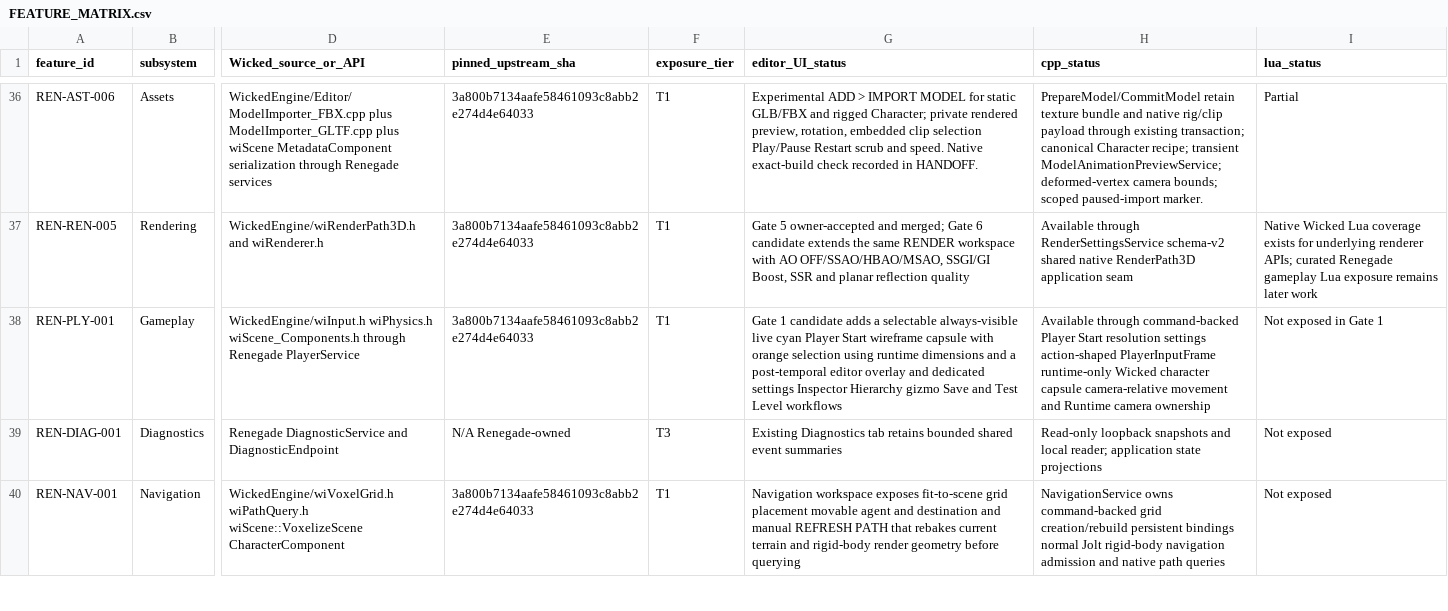
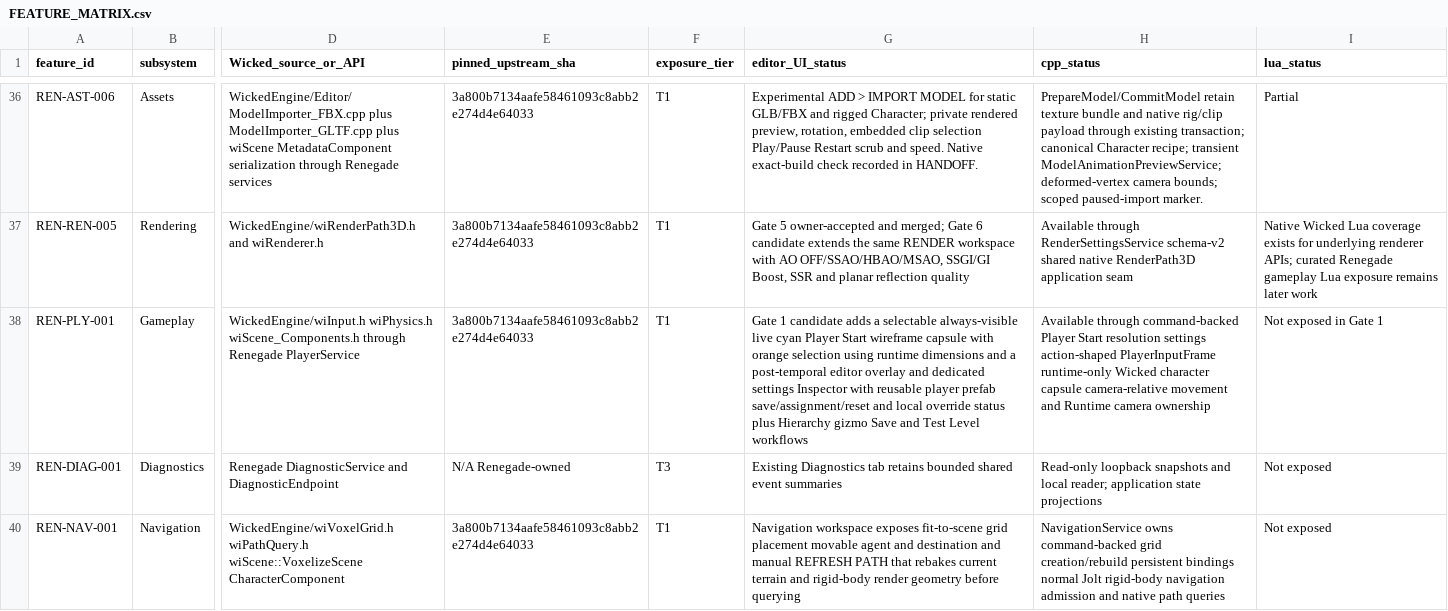
Before and after one commit to mav3r1ckmediastudio-glitch/renegade-engine, a CSV file: docs/FEATURE_MATRIX.csv, drawn as a sheet; only a part is shown, gaps mark what is left out; the diff names each change by its address in the sheet, - before the commit and + after, or states it on an @@ line.

Commit message:
Add reusable player prefab authoring with local overrides and reset

```diff
--- a/docs/FEATURE_MATRIX.csv
+++ b/docs/FEATURE_MATRIX.csv
-G38 (editor_UI_status): …settings Inspector Hierarchy gizmo…
+G38 (editor_UI_status): …settings Inspector with reusable player prefab save/assignment/reset and local override status plus Hierarchy gizmo…
```
Also changed, not shown: 17 other files.
